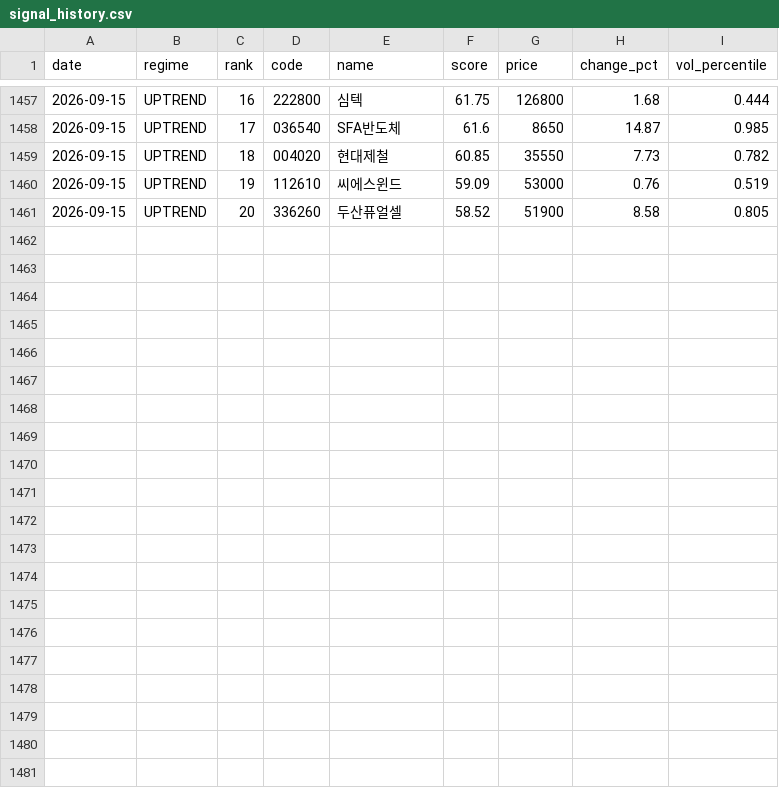
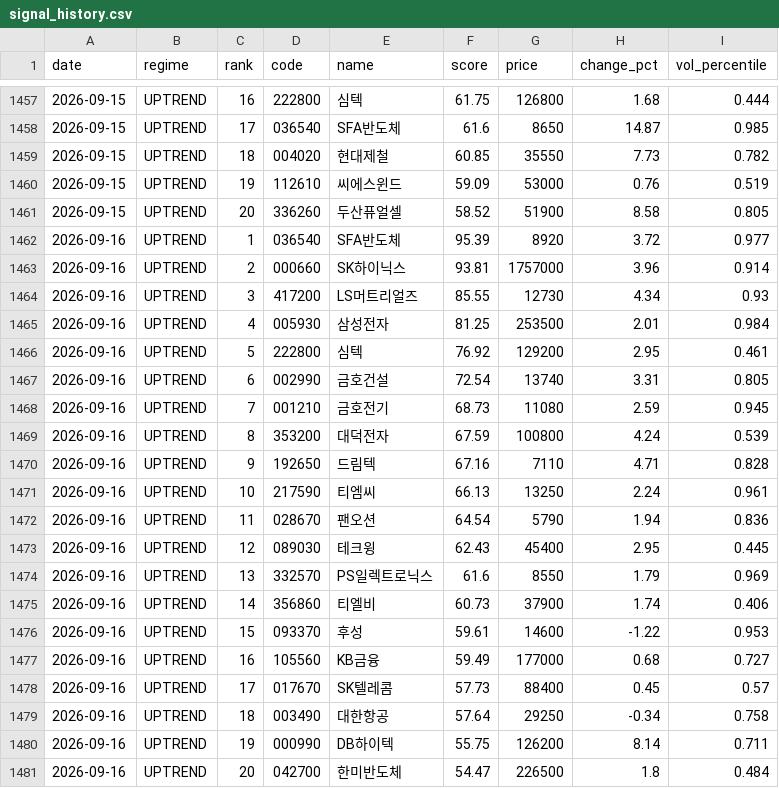
Before and after one commit to stanleyim/choonsimi, a CSV file: signal_history.csv, drawn as a sheet; only a part is shown, gaps mark what is left out.

```diff
--- a/signal_history.csv
+++ b/signal_history.csv
@@ -1461 +1461,21 @@
 2026-09-15,UPTREND,20,336260,두산퓨얼셀,58.52,51900,8.58,0.805
+2026-09-16,UPTREND,1,036540,SFA반도체,95.39,8920,3.72,0.977
+2026-09-16,UPTREND,2,000660,SK하이닉스,93.81,1757000,3.96,0.914
+2026-09-16,UPTREND,3,417200,LS머트리얼즈,85.55,12730,4.34,0.93
+2026-09-16,UPTREND,4,005930,삼성전자,81.25,253500,2.01,0.984
+2026-09-16,UPTREND,5,222800,심텍,76.92,129200,2.95,0.461
+2026-09-16,UPTREND,6,002990,금호건설,72.54,13740,3.31,0.805
+2026-09-16,UPTREND,7,001210,금호전기,68.73,11080,2.59,0.945
+2026-09-16,UPTREND,8,353200,대덕전자,67.59,100800,4.24,0.539
+2026-09-16,UPTREND,9,192650,드림텍,67.16,7110,4.71,0.828
+2026-09-16,UPTREND,10,217590,티엠씨,66.13,13250,2.24,0.961
+2026-09-16,UPTREND,11,028670,팬오션,64.54,5790,1.94,0.836
+2026-09-16,UPTREND,12,089030,테크윙,62.43,45400,2.95,0.445
+2026-09-16,UPTREND,13,332570,PS일렉트로닉스,61.6,8550,1.79,0.969
+2026-09-16,UPTREND,14,356860,티엘비,60.73,37900,1.74,0.406
+2026-09-16,UPTREND,15,093370,후성,59.61,14600,-1.22,0.953
+2026-09-16,UPTREND,16,105560,KB금융,59.49,177000,0.68,0.727
+2026-09-16,UPTREND,17,017670,SK텔레콤,57.73,88400,0.45,0.57
+2026-09-16,UPTREND,18,003490,대한항공,57.64,29250,-0.34,0.758
+2026-09-16,UPTREND,19,000990,DB하이텍,55.75,126200,8.14,0.711
+2026-09-16,UPTREND,20,042700,한미반도체,54.47,226500,1.8,0.484
```
Also changed, not shown: failure_history.csv, history.csv, 5 other files.
